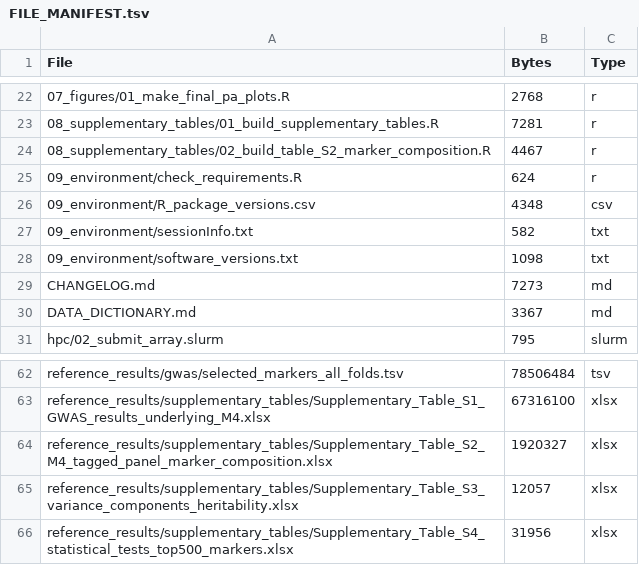
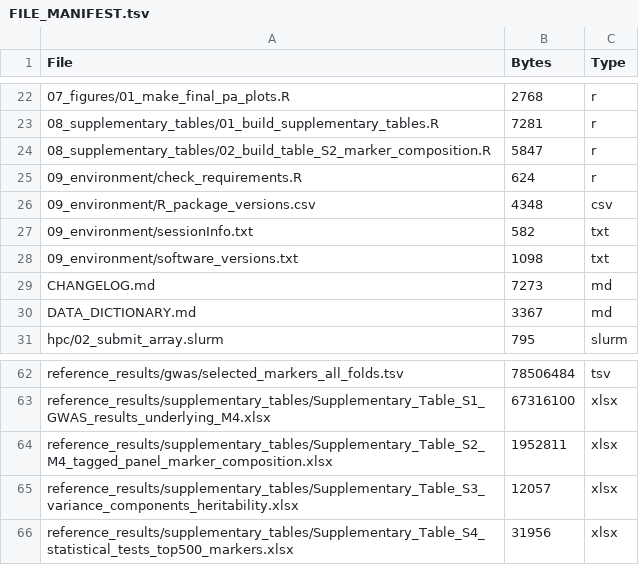
Before and after one commit to nelsonlubanga/chickpea-genomic-prediction, a TSV file: FILE_MANIFEST.tsv, drawn as a sheet; only a part is shown, gaps mark what is left out.

Commit message:
Table S2: unique tag predictors fitted per fold

```diff
--- a/FILE_MANIFEST.tsv
+++ b/FILE_MANIFEST.tsv
@@ -23,3 +23,3 @@ File	Bytes	Type
 08_supplementary_tables/01_build_supplementary_tables.R	7281	r
-08_supplementary_tables/02_build_table_S2_marker_composition.R	4467	r
+08_supplementary_tables/02_build_table_S2_marker_composition.R	5847	r
 09_environment/check_requirements.R	624	r
@@ -63,3 +63,3 @@ reference_results/gwas/selected_markers_all_folds.tsv	78506484	tsv
 reference_results/supplementary_tables/Supplementary_Table_S1_GWAS_results_underlying_M4.xlsx	67316100	xlsx
-reference_results/supplementary_tables/Supplementary_Table_S2_M4_tagged_panel_marker_composition.xlsx	1920327	xlsx
+reference_results/supplementary_tables/Supplementary_Table_S2_M4_tagged_panel_marker_composition.xlsx	1952811	xlsx
 reference_results/supplementary_tables/Supplementary_Table_S3_variance_components_heritability.xlsx	12057	xlsx
```
Also changed, not shown: checksums_md5.tsv, 2 other files.
